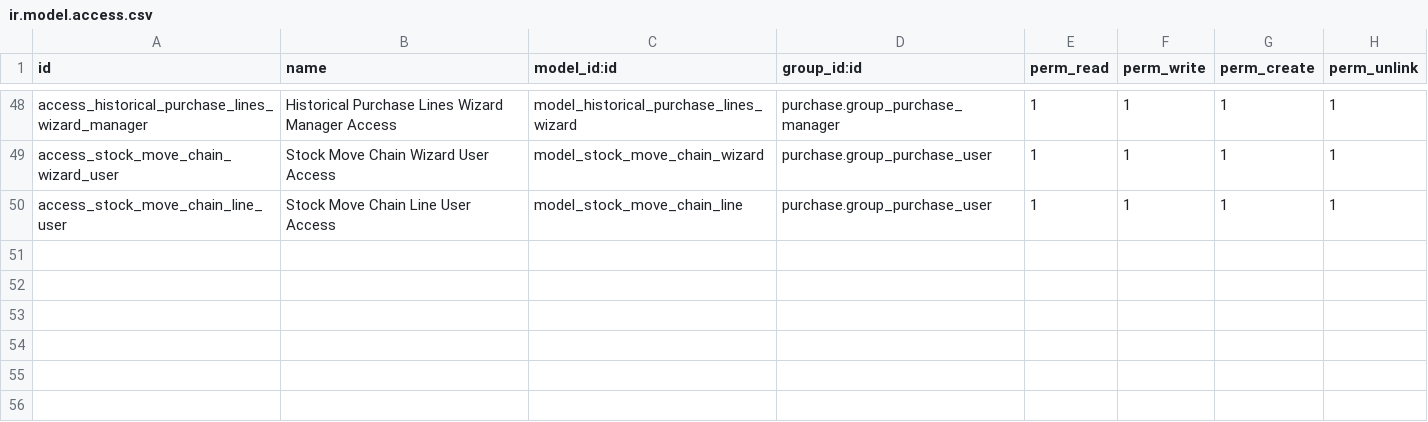
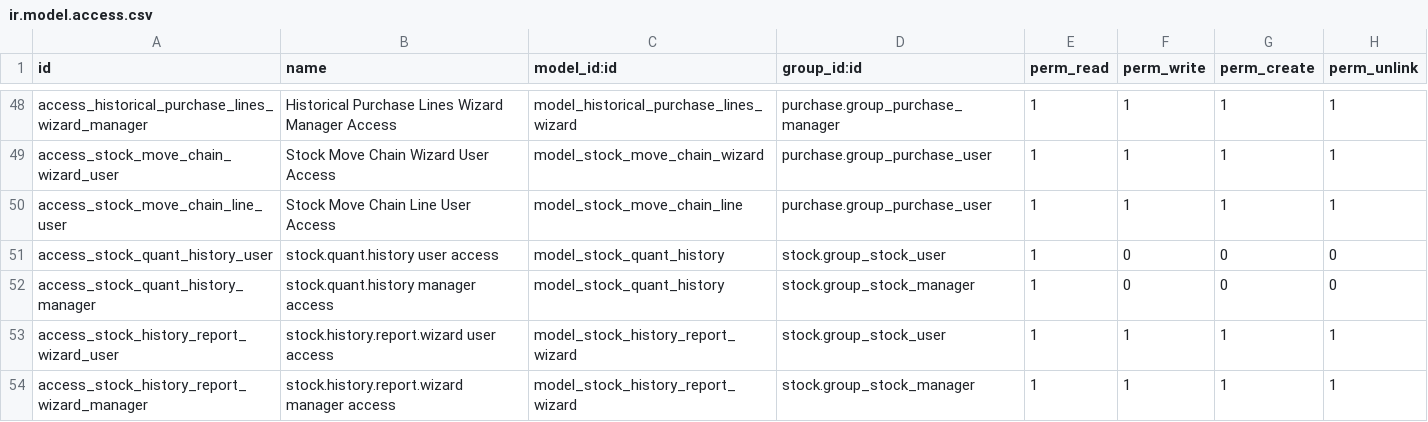
Before and after one commit to rtrice-edge/Edge-Autonomy-HSV, a CSV file: edge_module/security/ir.model.access.csv, drawn as a sheet; only a part is shown, gaps mark what is left out; the diff names each change by its address in the sheet, - before the commit and + after, or states it on an @@ line.

```diff
--- a/edge_module/security/ir.model.access.csv
+++ b/edge_module/security/ir.model.access.csv
+row 51: access_stock_quant_history_user | stock.quant.history user access | model_stock_quant_history | stock.group_stock_user | 1 | 0 | 0 | 0
+row 52: access_stock_quant_history_manager | stock.quant.history manager access | model_stock_quant_history | stock.group_stock_manager | 1 | 0 | 0 | 0
+row 53: access_stock_history_report_wizard_user | stock.history.report.wizard user access | model_stock_history_report_wizard | stock.group_stock_user | 1 | 1 | 1 | 1
+row 54: access_stock_history_report_wizard_manager | stock.history.report.wizard manager access | model_stock_history_report_wizard | stock.group_stock_manager | 1 | 1 | 1 | 1
```
Also changed, not shown: 7 other files.
